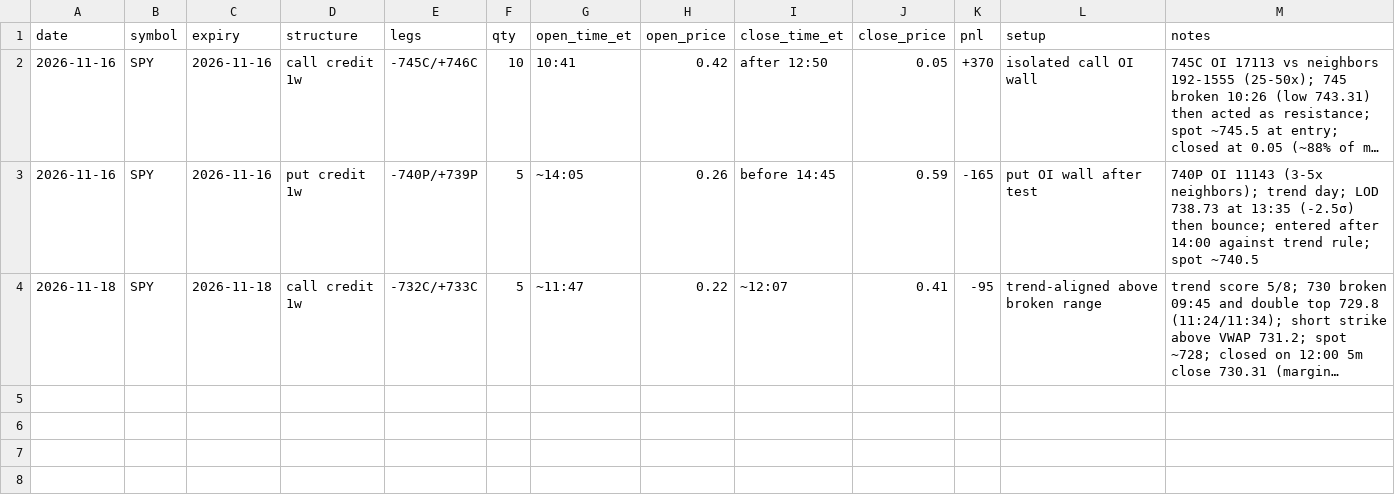
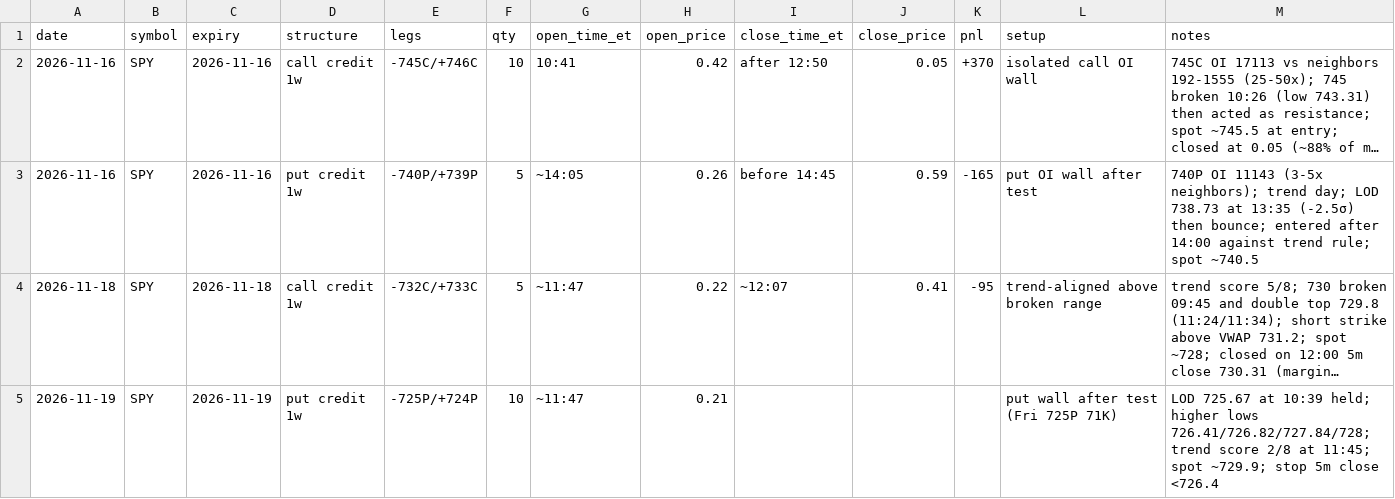
Before and after one commit to kshu231/nvda-open-interest, a CSV file: research/user_trades.csv, drawn as a sheet; long unchanged cells end in …; the diff names each change by its address in the sheet, - before the commit and + after, or states it on an @@ line.

```diff
--- a/research/user_trades.csv
+++ b/research/user_trades.csv
+row 5: 2026-11-19 | SPY | 2026-11-19 | put credit 1w | -725P/+724P | 10 | ~11:47 | 0.21 |  |  |  | put wall after test (Fri 725P 71K) | LOD 725.67 at 10:39 held; higher lows 726.41/726.82/727.84/728; trend score 2/8 at 11:45; spot ~729.9; stop 5m close <726.4
```
